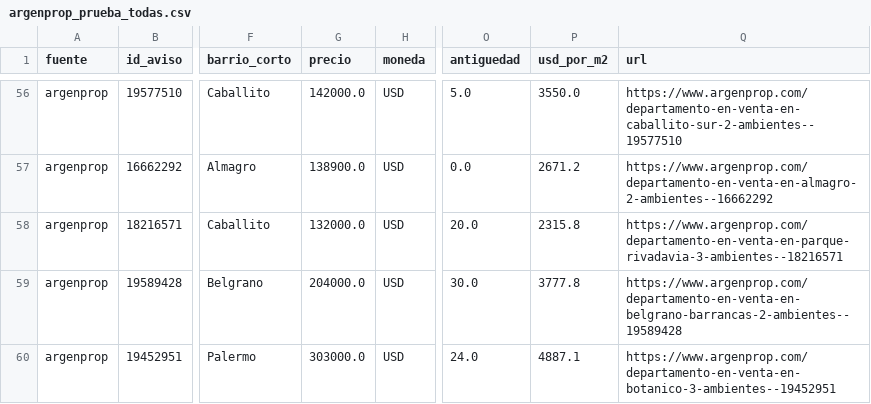
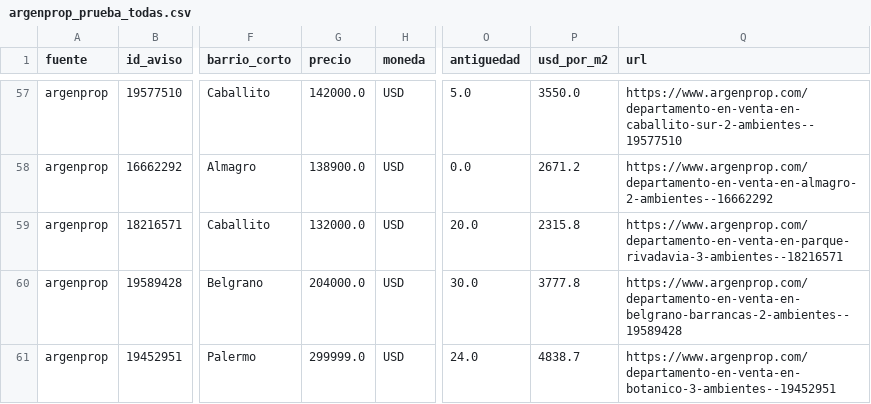
Before and after one commit to nicolaskank-arch/buscador-propiedades-caba, a CSV file: argenprop_prueba_todas.csv, drawn as a sheet; only a part is shown, gaps mark what is left out; addresses are those after the commit; the diff covers the shown part only; the diff names each change by its address in the sheet, - before the commit and + after, or states it on an @@ line.

```diff
--- a/argenprop_prueba_todas.csv
+++ b/argenprop_prueba_todas.csv
-G61 (precio): 303000.0
+G61 (precio): 299999.0
-P61 (usd_por_m2): 4887.1
+P61 (usd_por_m2): 4838.7
```
Also changed, not shown: 2 added rows and 2 removed rows elsewhere in this file.
